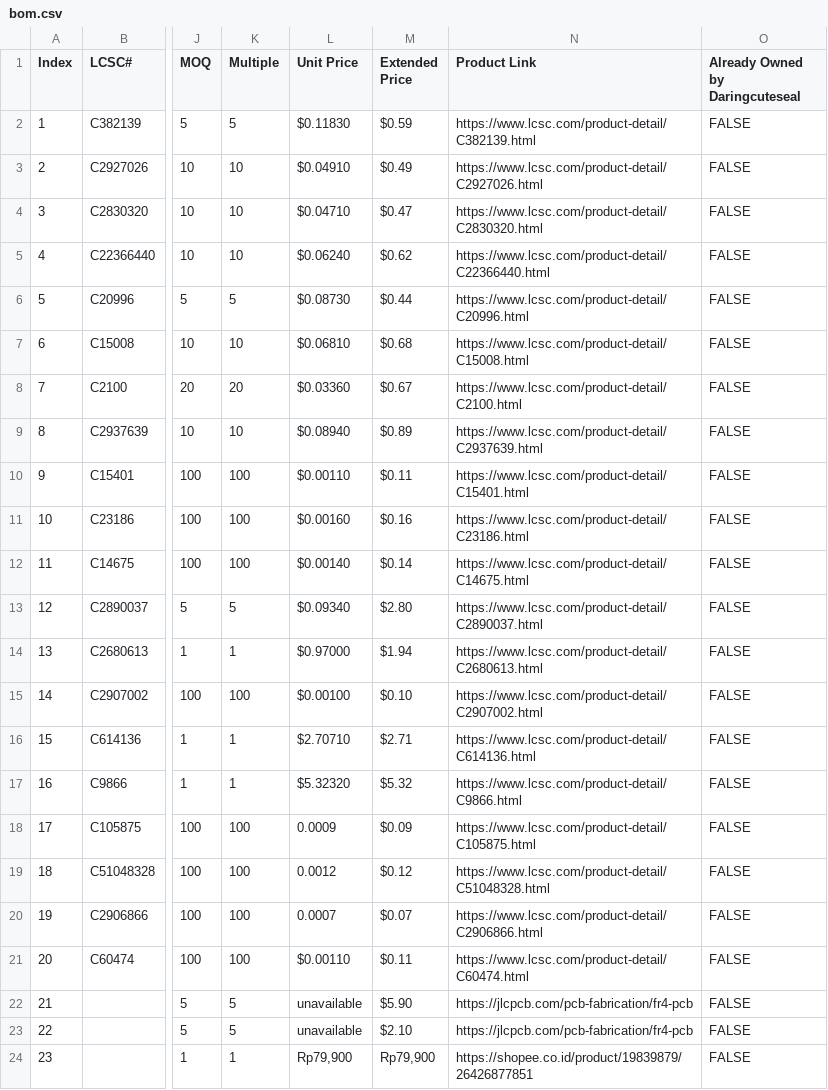
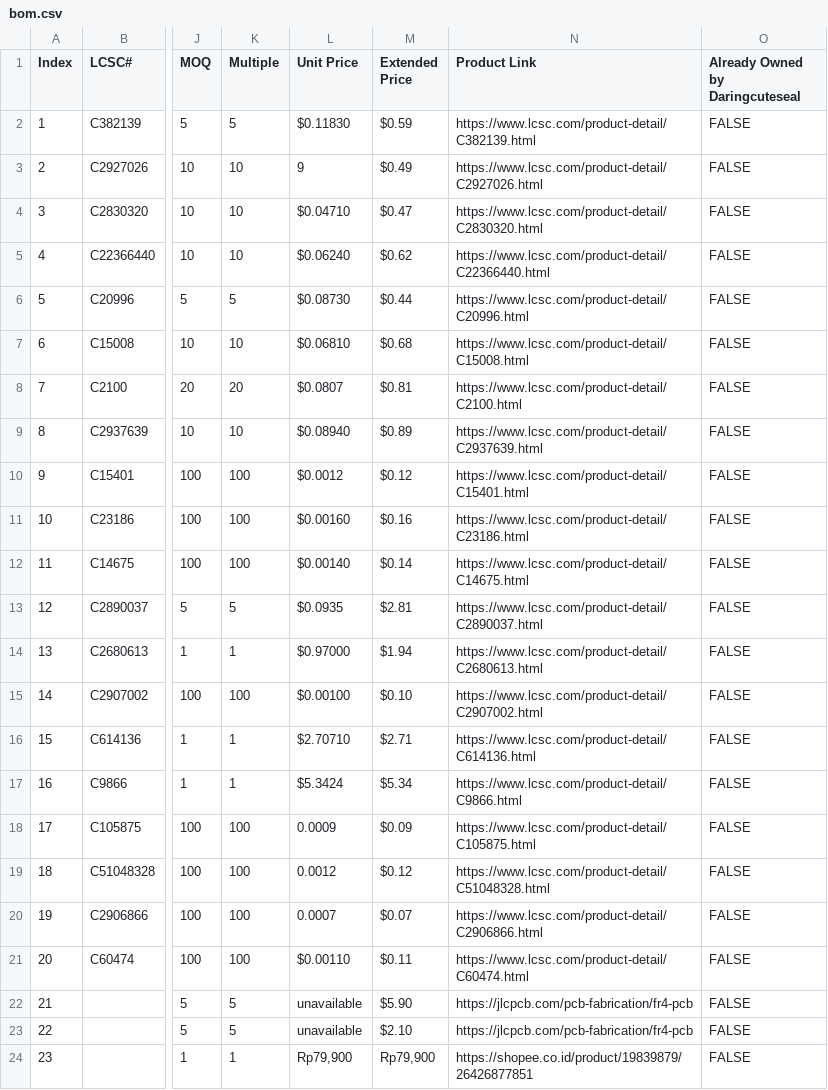
Before and after one commit to DaringCuteSeal/spinetime, a CSV file: bom/bom.csv, drawn as a sheet; only a part is shown, gaps mark what is left out; the diff names each change by its address in the sheet, - before the commit and + after, or states it on an @@ line.

Commit message:
update prices getting more expensive smh

```diff
--- a/bom/bom.csv
+++ b/bom/bom.csv
-L3 (Unit Price): $0.04910
+L3 (Unit Price): 9
-L8 (Unit Price): $0.03360
+L8 (Unit Price): $0.0807
-M8 (Extended Price): $0.67
+M8 (Extended Price): $0.81
-L10 (Unit Price): $0.00110
+L10 (Unit Price): $0.0012
-M10 (Extended Price): $0.11
+M10 (Extended Price): $0.12
-L13 (Unit Price): $0.09340
+L13 (Unit Price): $0.0935
-M13 (Extended Price): $2.80
+M13 (Extended Price): $2.81
-L17 (Unit Price): $5.32320
+L17 (Unit Price): $5.3424
-M17 (Extended Price): $5.32
+M17 (Extended Price): $5.34
```
